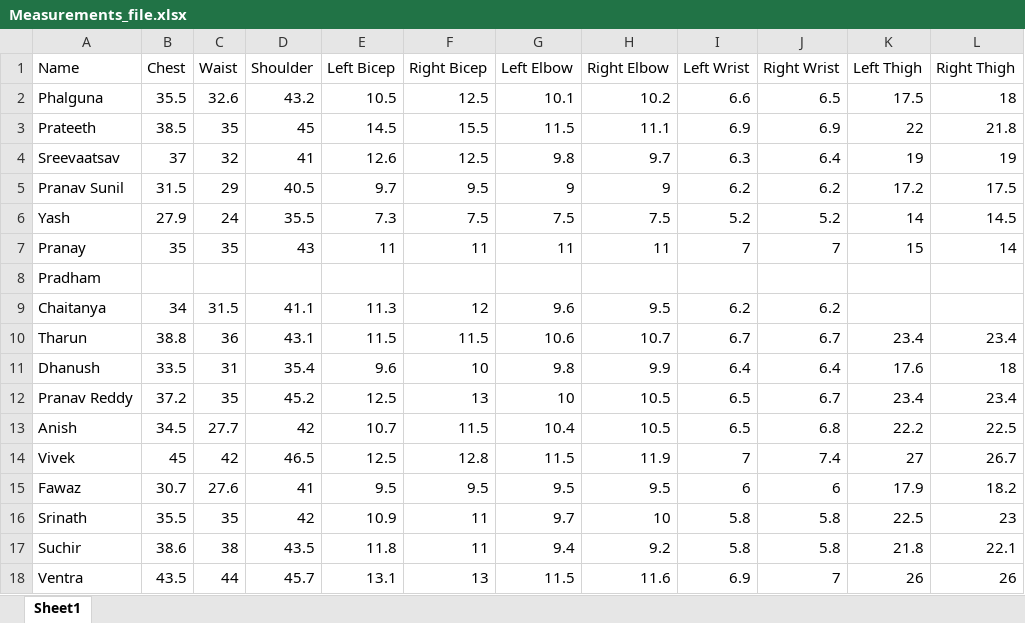
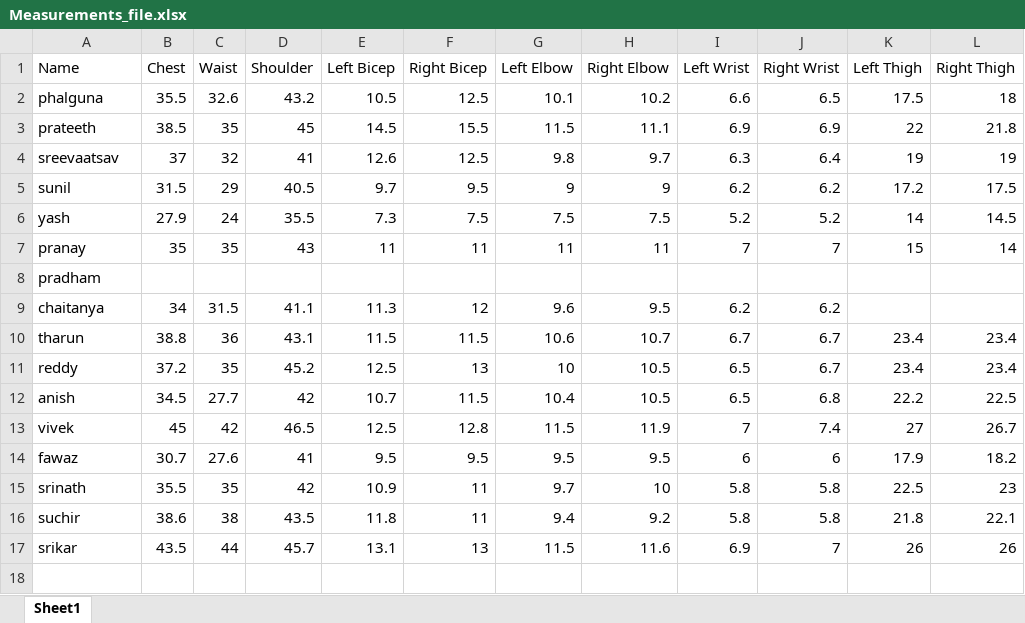
Before and after one commit to codemaster0407/Human_Body_Measurements, an Excel workbook: Measurements_file.xlsx, sheet Sheet1, drawn as a sheet; values as stored, in another font and other column widths than the file's, no borders; removed rows and columns are numbered as before the commit, all else as after; the diff names each change by its address in the sheet, - before the commit and + after, or states it on an @@ line.

```diff
--- a/Measurements_file.xlsx (sheet Sheet1)
+++ b/Measurements_file.xlsx (sheet Sheet1)
-A2 (Name): Phalguna
+A2 (Name): phalguna
-A3 (Name): Prateeth
+A3 (Name): prateeth
-A4 (Name): Sreevaatsav
+A4 (Name): sreevaatsav
-A5 (Name): Pranav Sunil
+A5 (Name): sunil
-A6 (Name): Yash
+A6 (Name): yash
-A7 (Name): Pranay
+A7 (Name): pranay
-A8 (Name): Pradham
+A8 (Name): pradham
-A9 (Name): Chaitanya
+A9 (Name): chaitanya
-A10 (Name): Tharun
+A10 (Name): tharun
-row 11: Dhanush | 33.5 | 31 | 35.4 | 9.6 | 10 | 9.8 | 9.9 | 6.4 | 6.4 | 17.6 | 18
-A11 (Name): Pranav Reddy
+A11 (Name): reddy
-A12 (Name): Anish
+A12 (Name): anish
-A13 (Name): Vivek
+A13 (Name): vivek
-A14 (Name): Fawaz
+A14 (Name): fawaz
-A15 (Name): Srinath
+A15 (Name): srinath
-A16 (Name): Suchir
+A16 (Name): suchir
-A17 (Name): Ventra
+A17 (Name): srikar
```
Also changed, not shown: 21 other files.
